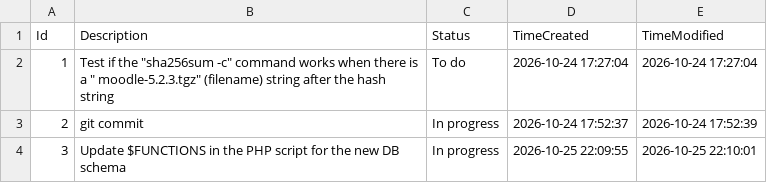
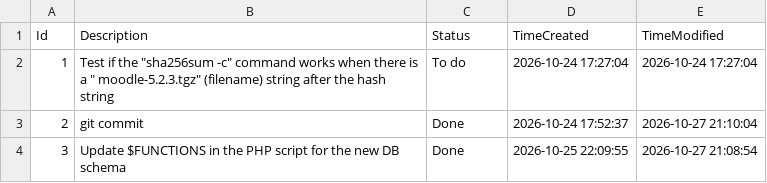
Before and after one commit to ik2221/moodle-bootstrapper, a CSV file: .tasks/default.csv, drawn as a sheet.

```diff
--- a/.tasks/default.csv
+++ b/.tasks/default.csv
@@ -2,3 +2,3 @@ Id,Description,Status,TimeCreated,TimeModified
 1,"Test if the ""sha256sum -c"" command works when there is a ""  moodle-5.2.3.tgz"" (filename) string after the hash string",To do,2026-10-24 17:27:04,2026-10-24 17:27:04
-2,git commit,In progress,2026-10-24 17:52:37,2026-10-24 17:52:39
-3,Update $FUNCTIONS in the PHP script for the new DB schema,In progress,2026-10-25 22:09:55,2026-10-25 22:10:01
+2,git commit,Done,2026-10-24 17:52:37,2026-10-27 21:10:04
+3,Update $FUNCTIONS in the PHP script for the new DB schema,Done,2026-10-25 22:09:55,2026-10-27 21:08:54
```
Also changed, not shown: 1 other file.
